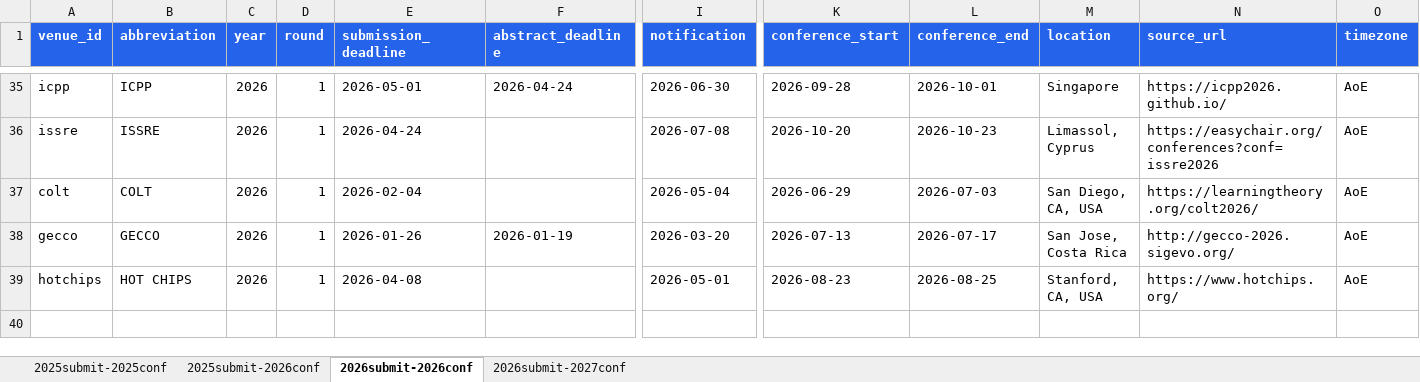
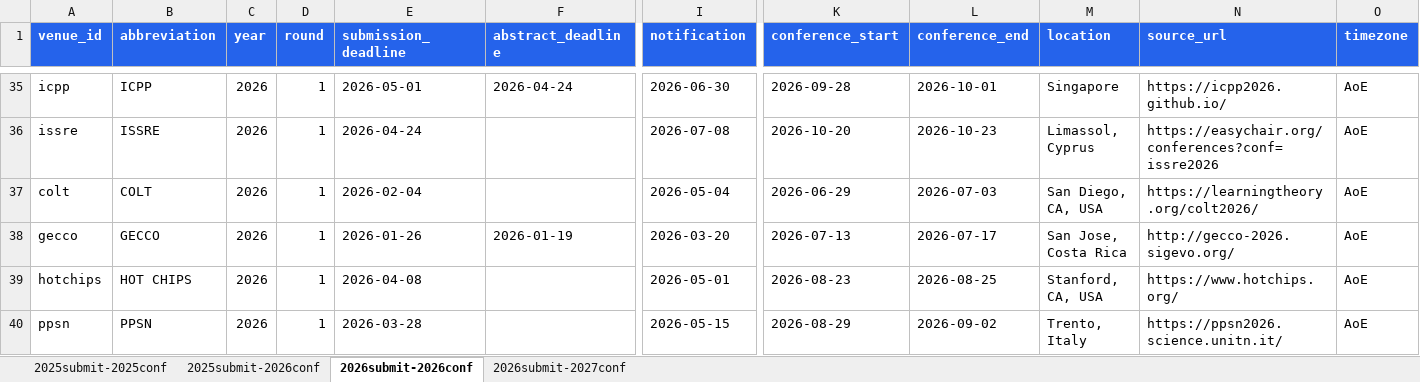
Before and after one commit to wang2000star/ccfddl, an Excel workbook: timeline_data.xlsx, sheet 2026submit-2026conf, drawn as a sheet; only a part is shown, gaps mark what is left out; values as stored, in another font and other column widths than the file's, no borders; rows hold the shown columns only; the diff names each change by its address in the sheet, - before the commit and + after, or states it on an @@ line.

Commit message:
Add PPSN 2026 - 109 total

```diff
--- a/timeline_data.xlsx (sheet 2026submit-2026conf)
+++ b/timeline_data.xlsx (sheet 2026submit-2026conf)
+row 40: ppsn | PPSN | 2026 | 1 | 2026-03-28 |  | 2026-05-15 | 2026-08-29 | 2026-09-02 | Trento, Italy | https://ppsn2026.science.unitn.it/ | AoE
```
Also changed, not shown: 2 other files.
